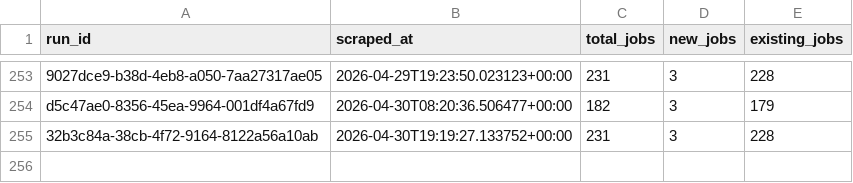
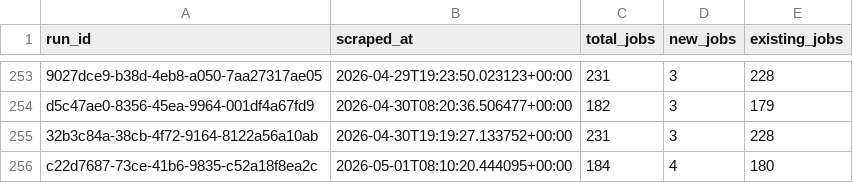
Before and after one commit to tanprabhu/job-market-pulse, a CSV file: data/processed/run_job_info.csv, drawn as a sheet; only a part is shown, gaps mark what is left out; the diff names each change by its address in the sheet, - before the commit and + after, or states it on an @@ line.

```diff
--- a/data/processed/run_job_info.csv
+++ b/data/processed/run_job_info.csv
+row 256: c22d7687-73ce-41b6-9835-c52a18f8ea2c | 2026-05-01T08:10:20.444095+00:00 | 184 | 4 | 180
```
Also changed, not shown: data/meta/scrape_runs.csv, data/processed/data_clean.csv, 1 other file.
